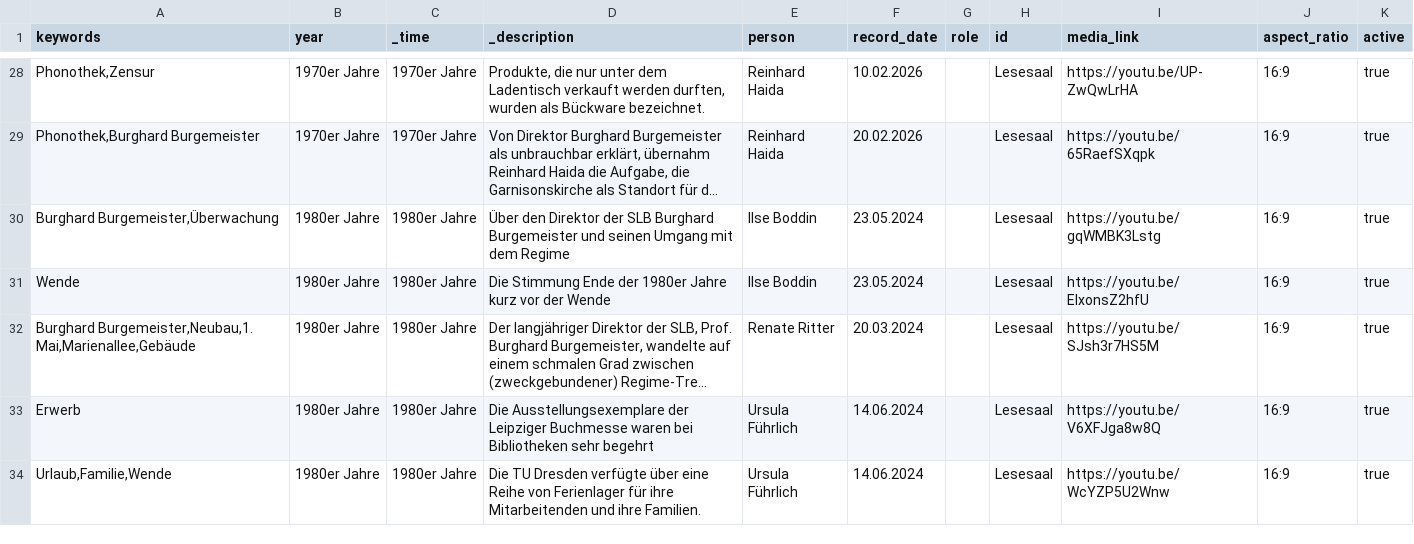
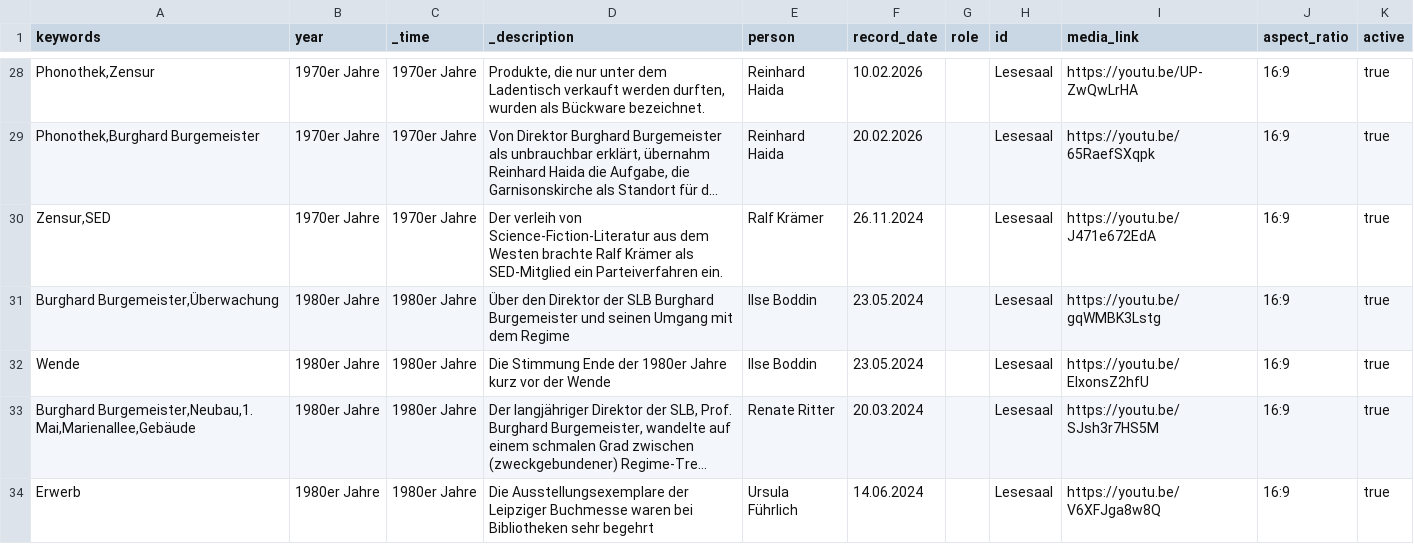
Before and after one commit to robertcornelisschuppe/Erinnerungen-an-die-SLB, a CSV file: data.csv, drawn as a sheet; only a part is shown, gaps mark what is left out; the shorter side is filled out with more unchanged rows; long unchanged cells end in …; the diff names each change by its address in the sheet, - before the commit and + after, or states it on an @@ line.

Commit message:
Update data.csv

```diff
--- a/data.csv
+++ b/data.csv
+row 30: Zensur,SED | 1970er Jahre | 1970er Jahre | Der verleih von Science-Fiction-Literatur aus dem Westen brachte Ralf Krämer als SED-Mitglied ein Parteiverfahren ein. | Ralf Krämer | 26.11.2024 |  | Lesesaal | https://youtu.be/J471e672EdA | 16:9 | true
```
